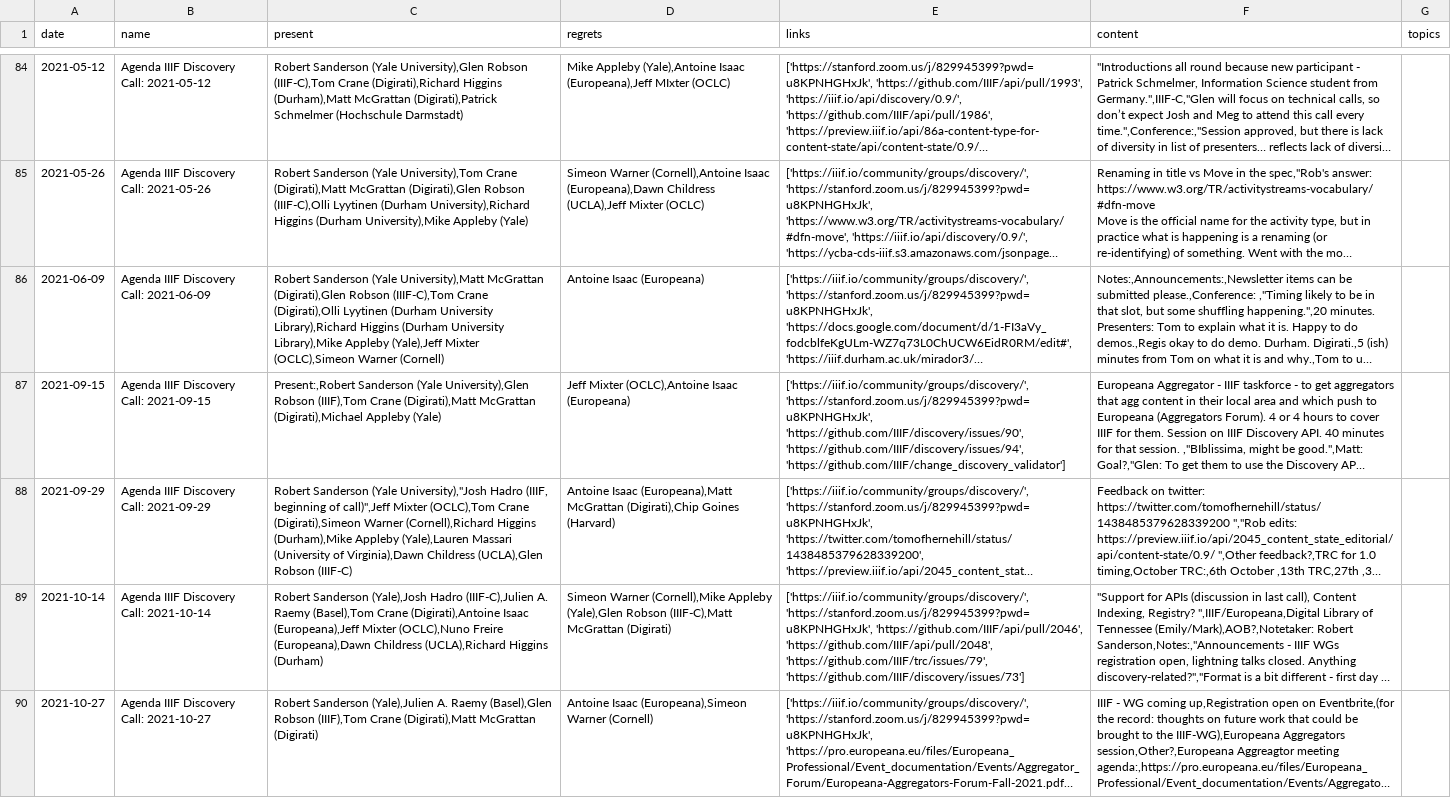
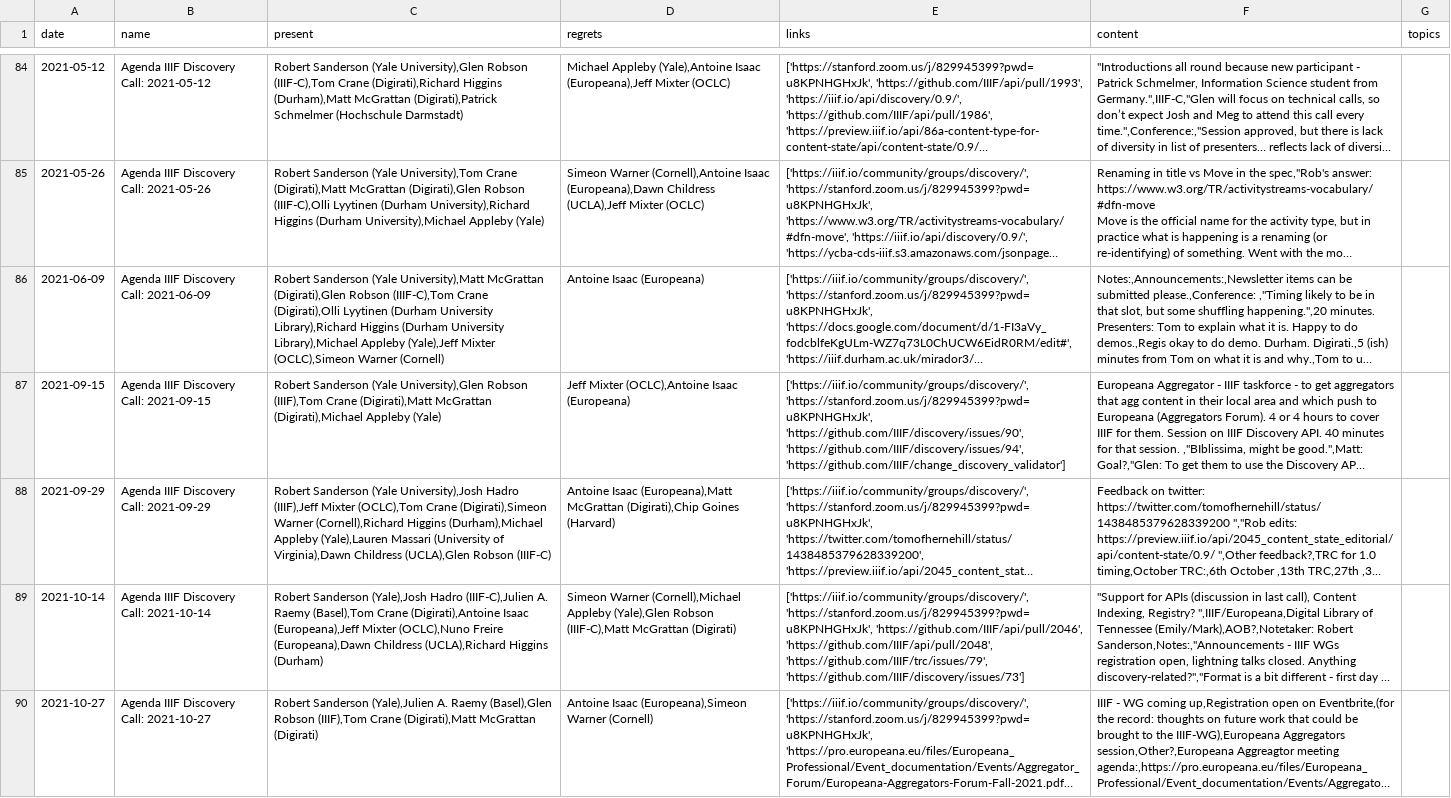
Before and after one commit to julsraemy/loud-socialfabrics, a CSV file: 01_consensus-advocacy/meeting-minutes/amended_iiif_discovery_tsg.csv, drawn as a sheet; only a part is shown, gaps mark what is left out; long unchanged cells end in …; the diff covers the shown part only; the diff names each change by its address in the sheet, - before the commit and + after, or states it on an @@ line.

```diff
--- a/01_consensus-advocacy/meeting-minutes/amended_iiif_discovery_tsg.csv
+++ b/01_consensus-advocacy/meeting-minutes/amended_iiif_discovery_tsg.csv
-D84 (regrets): Mike Appleby (Yale),Antoine Isaac (Europeana),Jeff MIxter (OCLC)
+D84 (regrets): Michael Appleby (Yale),Antoine Isaac (Europeana),Jeff Mixter (OCLC)
-C85 (present): …Higgins (Durham University),Mike Appleby (Yale)
+C85 (present): …Higgins (Durham University),Michael Appleby (Yale)
-C86 (present): …(Durham University Library),Mike Appleby (Yale),Jeff…
+C86 (present): …(Durham University Library),Michael Appleby (Yale),Jeff…
-C87 (present): Present:,Robert Sanderson (Yale…
+C87 (present): Robert Sanderson (Yale…
-C88 (present): …Sanderson (Yale University),"Josh Hadro (IIIF, beginning of call)",Jeff Mixter (OCLC),Tom Crane (Digirati),Simeon Warner (Cornell),Richard Higgins (Durham),Mike Appleby (Yale),Lauren…
+C88 (present): …Sanderson (Yale University),Josh Hadro (IIIF),Jeff Mixter (OCLC),Tom Crane (Digirati),Simeon Warner (Cornell),Richard Higgins (Durham),Michael Appleby (Yale),Lauren…
-D89 (regrets): Simeon Warner (Cornell),Mike Appleby (Yale),Glen…
+D89 (regrets): Simeon Warner (Cornell),Michael Appleby (Yale),Glen…
```
Also changed, not shown: 82 edited cells elsewhere in this file, 01_consensus-advocacy/meeting-minutes/amended_linked-art_meetings.csv, 01_consensus-advocacy/meeting-minutes/la_data/aggregated_person_data.csv, 8 other files.
